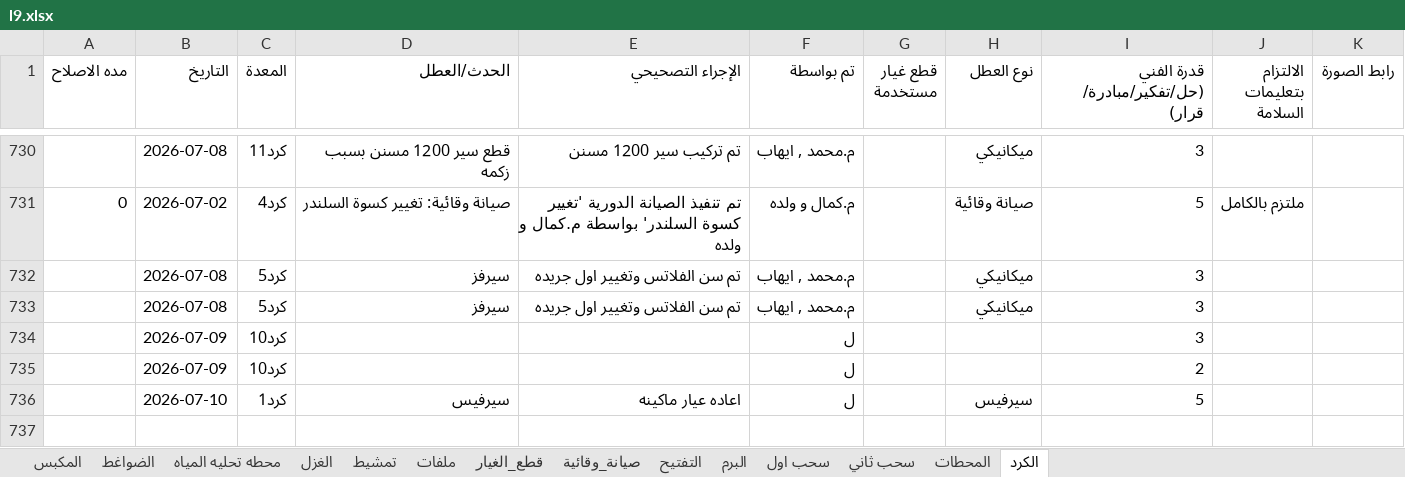
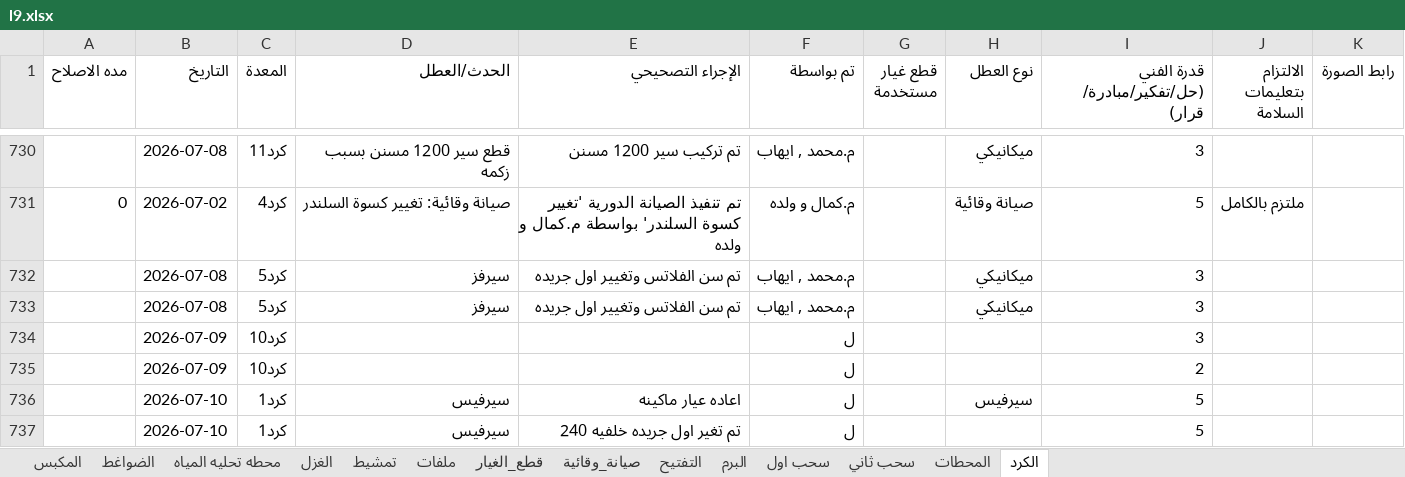
Before and after one commit to mahmedabdallh123/zahra, an Excel workbook: l9.xlsx, sheet الكرد, drawn as a sheet; only a part is shown, gaps mark what is left out; values as stored, in another font and other column widths than the file's, no borders; the diff names each change by its address in the sheet, - before the commit and + after, or states it on an @@ line.

Commit message:
تحديث البيانات - 2026-07-10 08:07:48

```diff
--- a/l9.xlsx (sheet الكرد)
+++ b/l9.xlsx (sheet الكرد)
+row 737:  | 2026-07-10 | كرد1 | سيرفيس | تم تغير اول جريده خلفيه 240 | ل |  |  | 5
```
